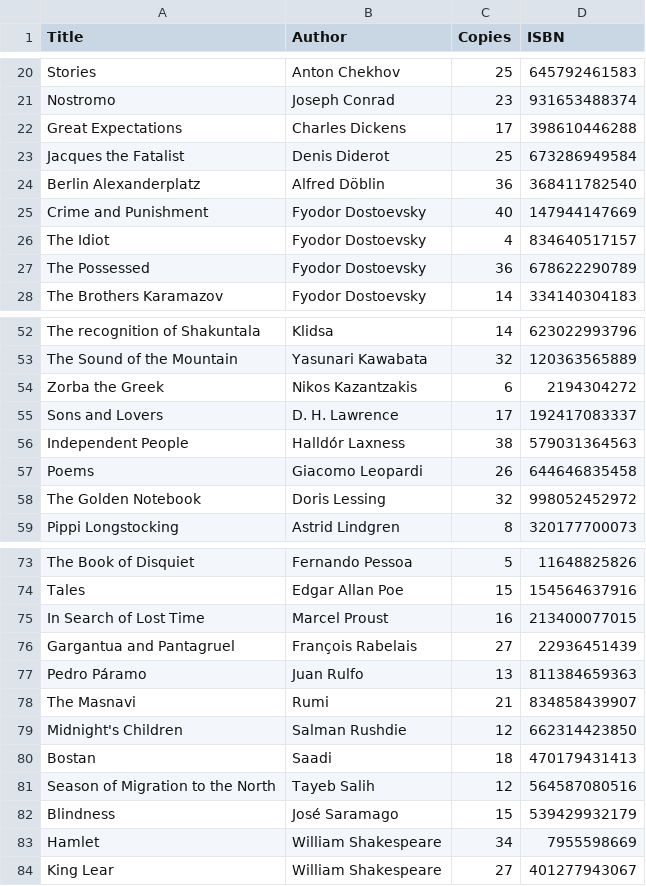
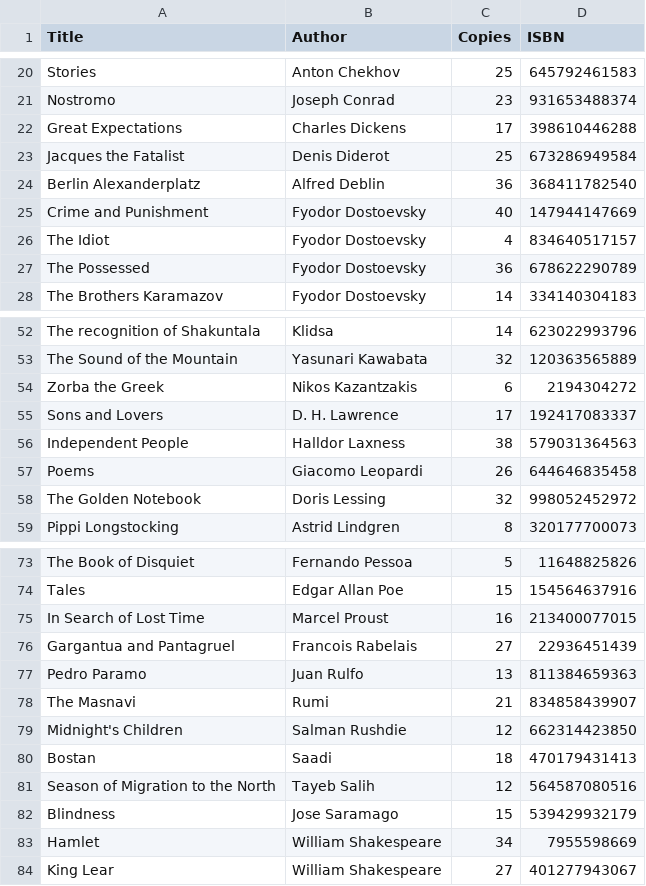
Before and after one commit to 0996736Ilias/schoolopdracht, a CSV file: public-library-system-master/BookItemDatabase.csv, drawn as a sheet; only a part is shown, gaps mark what is left out; the diff covers the shown part only.

```diff
--- a/public-library-system-master/BookItemDatabase.csv
+++ b/public-library-system-master/BookItemDatabase.csv
@@ -23,3 +23,3 @@ Great Expectations,Charles Dickens,17,398610446288
 Jacques the Fatalist,Denis Diderot,25,673286949584
-Berlin Alexanderplatz,Alfred Döblin,36,368411782540
+Berlin Alexanderplatz,Alfred Deblin,36,368411782540
 Crime and Punishment,Fyodor Dostoevsky,40,147944147669
@@ -55,3 +55,3 @@ Zorba the Greek,Nikos Kazantzakis,6,2194304272
 Sons and Lovers,D. H. Lawrence,17,192417083337
-Independent People,Halldór Laxness,38,579031364563
+Independent People,Halldor Laxness,38,579031364563
 Poems,Giacomo Leopardi,26,644646835458
@@ -75,4 +75,4 @@ Tales,Edgar Allan Poe,15,154564637916
 In Search of Lost Time,Marcel Proust,16,213400077015
-Gargantua and Pantagruel,François Rabelais,27,22936451439
-Pedro Páramo,Juan Rulfo,13,811384659363
+Gargantua and Pantagruel,Francois Rabelais,27,22936451439
+Pedro Paramo,Juan Rulfo,13,811384659363
 The Masnavi,Rumi,21,834858439907
@@ -81,3 +81,3 @@ Bostan,Saadi,18,470179431413
 Season of Migration to the North,Tayeb Salih,12,564587080516
-Blindness,José Saramago,15,539429932179
+Blindness,Jose Saramago,15,539429932179
 Hamlet,William Shakespeare,34,7955598669
```
Also changed, not shown: 1 removed row and 10 edited cells elsewhere in this file, public-library-system-master/PersonDatabase.csv, 9 other files.
